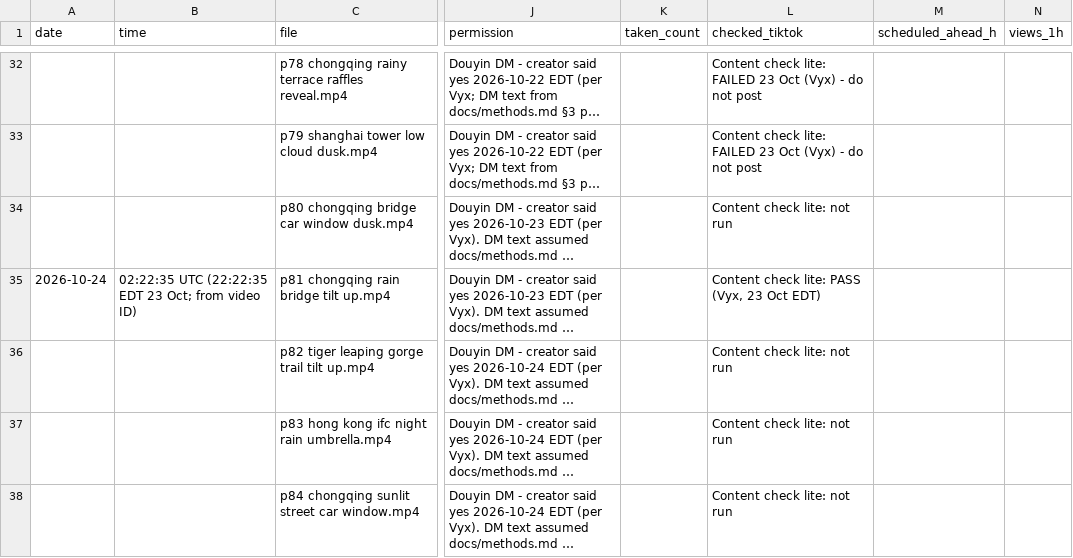
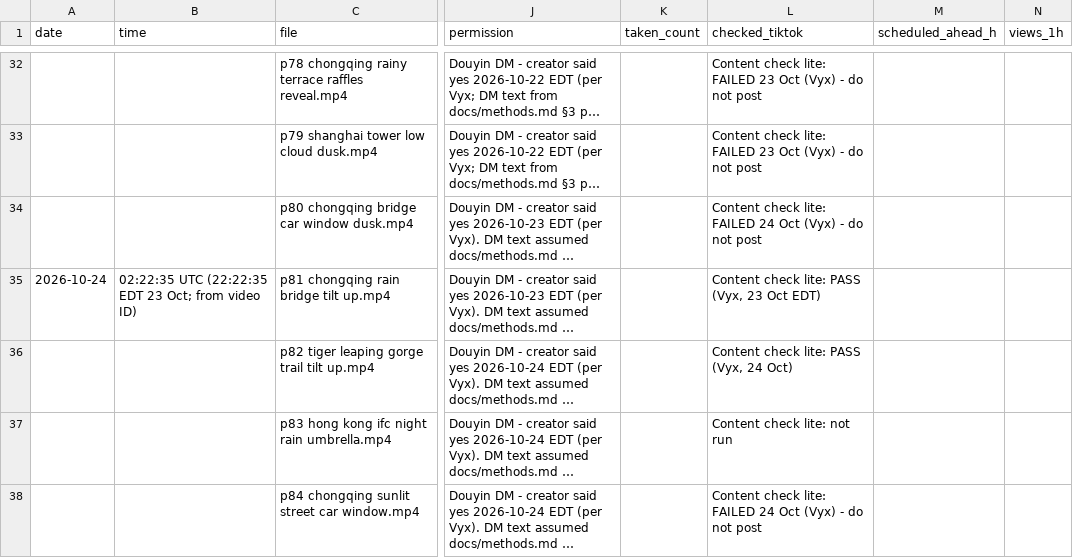
Before and after one commit to nobleskele-eng/Cheques, a CSV file: log.csv, drawn as a sheet; only a part is shown, gaps mark what is left out; long unchanged cells end in …; the diff names each change by its address in the sheet, - before the commit and + after, or states it on an @@ line.

```diff
--- a/log.csv
+++ b/log.csv
-L34 (checked_tiktok): Content check lite: not run
+L34 (checked_tiktok): Content check lite: FAILED 24 Oct (Vyx) - do not post
-L36 (checked_tiktok): Content check lite: not run
+L36 (checked_tiktok): Content check lite: PASS (Vyx, 24 Oct)
-L38 (checked_tiktok): Content check lite: not run
+L38 (checked_tiktok): Content check lite: FAILED 24 Oct (Vyx) - do not post
```
Also changed, not shown: 1 other file.
